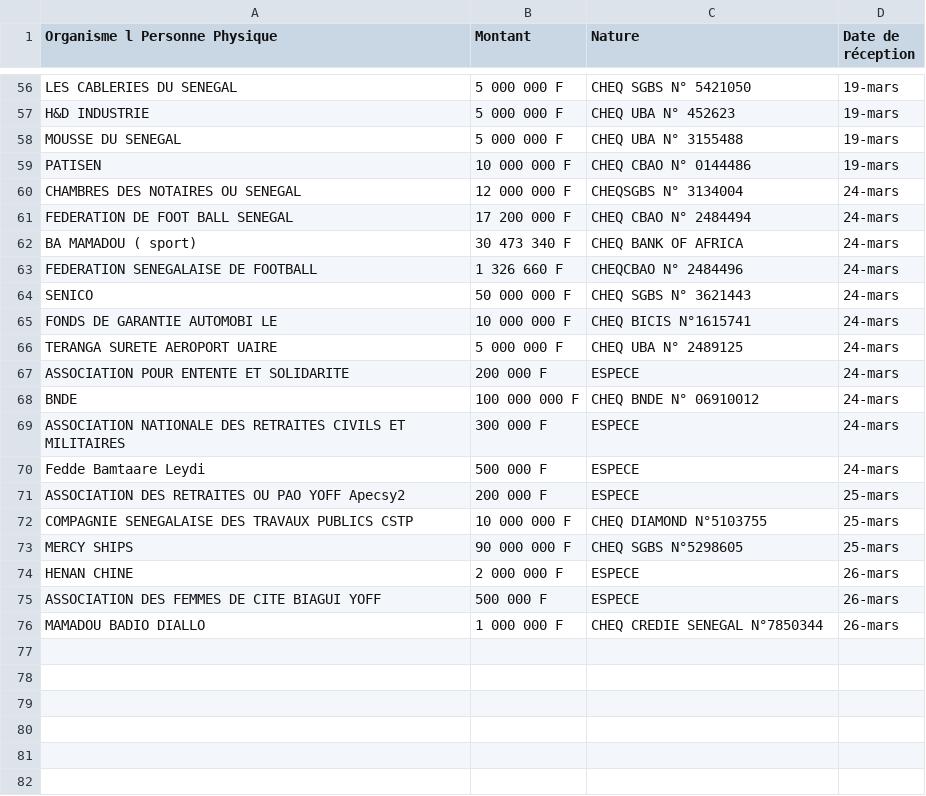
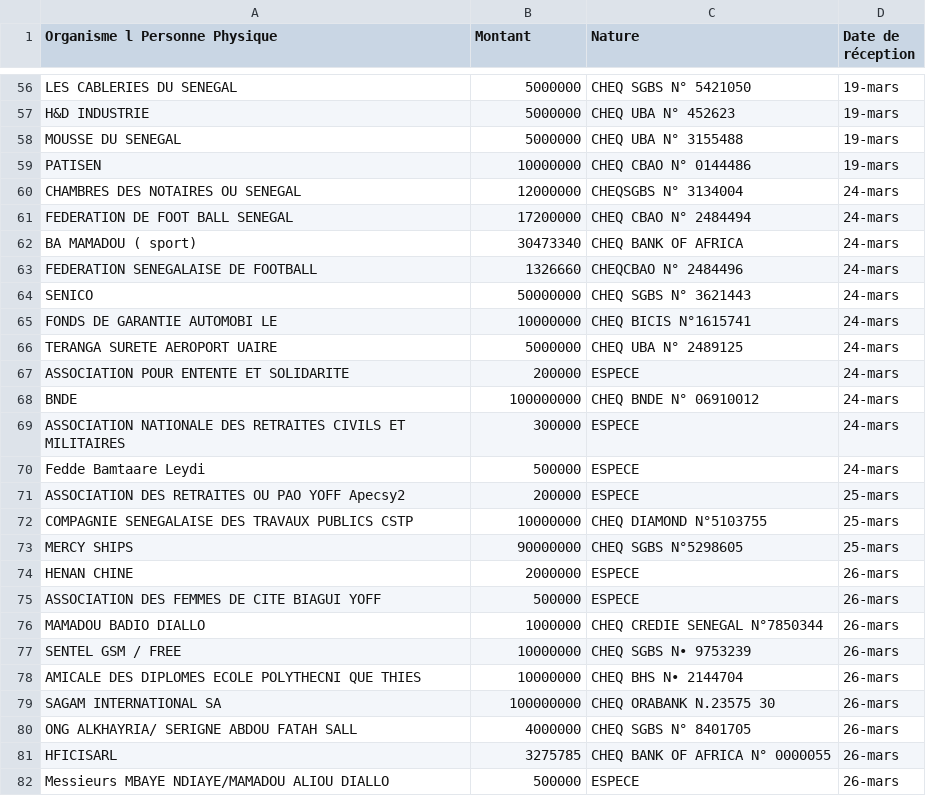
Before and after one commit to senegalouvert/COVID-19, a CSV file: data/dons.csv, drawn as a sheet; only a part is shown, gaps mark what is left out; the diff covers the shown part only; the diff names each change by its address in the sheet, - before the commit and + after, or states it on an @@ line.

```diff
--- a/data/dons.csv
+++ b/data/dons.csv
-B56:B58 (Montant): 5 000 000 F
+B56:B58 (Montant): 5000000
-B59 (Montant): 10 000 000 F
+B59 (Montant): 10000000
-B60 (Montant): 12 000 000 F
+B60 (Montant): 12000000
-B61 (Montant): 17 200 000 F
+B61 (Montant): 17200000
-B62 (Montant): 30 473 340 F
+B62 (Montant): 30473340
-B63 (Montant): 1 326 660 F
+B63 (Montant): 1326660
-B64 (Montant): 50 000 000 F
+B64 (Montant): 50000000
-B65 (Montant): 10 000 000 F
+B65 (Montant): 10000000
-B66 (Montant): 5 000 000 F
+B66 (Montant): 5000000
-B67 (Montant): 200 000 F
+B67 (Montant): 200000
-B68 (Montant): 100 000 000 F
+B68 (Montant): 100000000
-B69 (Montant): 300 000 F
+B69 (Montant): 300000
-B70 (Montant): 500 000 F
+B70 (Montant): 500000
-B71 (Montant): 200 000 F
+B71 (Montant): 200000
-B72 (Montant): 10 000 000 F
+B72 (Montant): 10000000
-B73 (Montant): 90 000 000 F
+B73 (Montant): 90000000
-B74 (Montant): 2 000 000 F
+B74 (Montant): 2000000
-B75 (Montant): 500 000 F
+B75 (Montant): 500000
-B76 (Montant): 1 000 000 F
+B76 (Montant): 1000000
+row 77: SENTEL GSM / FREE | 10000000 | CHEQ SGBS N• 9753239 | 26-mars
+row 78: AMICALE DES DIPLOMES ECOLE POLYTHECNI QUE THIES | 10000000 | CHEQ BHS N• 2144704 | 26-mars
+row 79: SAGAM INTERNATIONAL SA | 100000000 | CHEQ ORABANK N.23575 30 | 26-mars
+row 80: ONG ALKHAYRIA/ SERIGNE ABDOU FATAH SALL | 4000000 | CHEQ SGBS N° 8401705 | 26-mars
+row 81: HFICISARL | 3275785 | CHEQ BANK OF AFRICA N° 0000055 | 26-mars
+row 82: Messieurs MBAYE NDIAYE/MAMADOU ALIOU DIALLO | 500000 | ESPECE | 26-mars
```
Also changed, not shown: 5 added rows and 54 edited cells elsewhere in this file.
